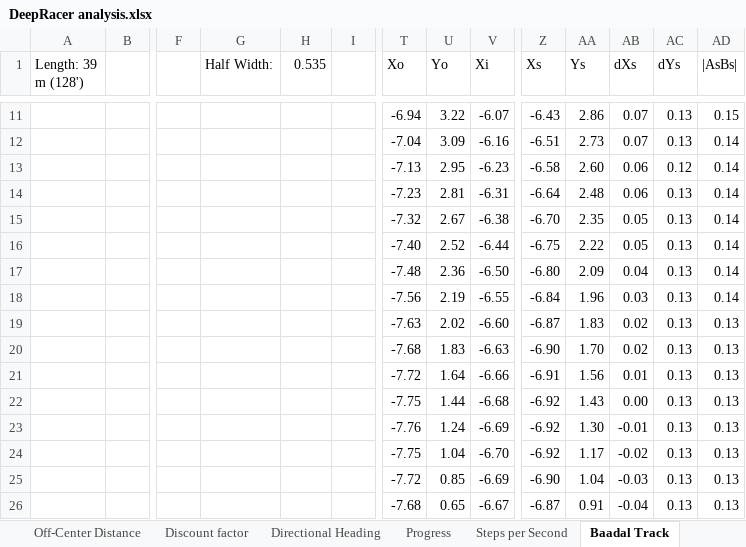
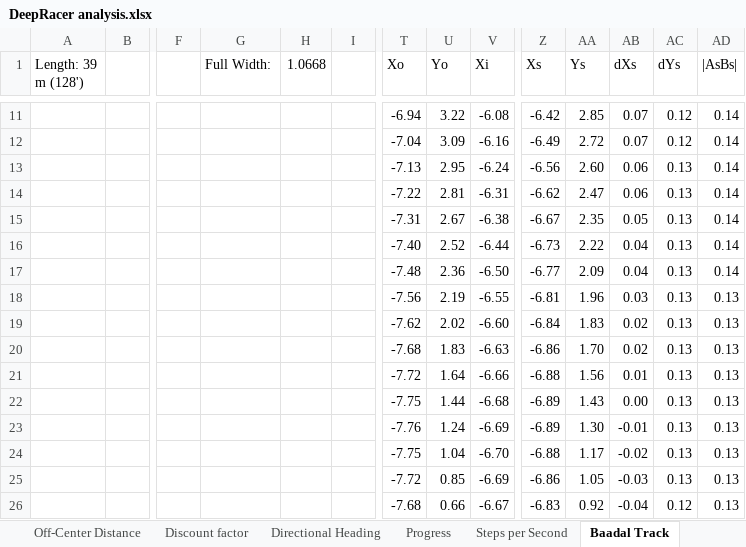
Before and after one commit to dp770/aws_deepracer_worksheet, an Excel workbook: analysis/DeepRacer analysis.xlsx, sheet Baadal Track, drawn as a sheet; only a part is shown, gaps mark what is left out; values as stored, in another font and other column widths than the file's, no borders; charts and pictures and table styles not drawn; the diff covers the shown part only; the diff names each change by its address in the sheet, - before the commit and + after, or states it on an @@ line.

```diff
--- a/analysis/DeepRacer analysis.xlsx (sheet Baadal Track)
+++ b/analysis/DeepRacer analysis.xlsx (sheet Baadal Track)
-G1: Half Width:
+G1: Full Width:
-H1: 0.535
+H1: 1.0668
-V11 (Xi): -6.07
+V11 (Xi): -6.08
-Z11 (Xs): -6.43
+Z11 (Xs): -6.42
-AA11 (Ys): 2.86
+AA11 (Ys): 2.85
-AC11:AC12 (dYs): 0.13
+AC11:AC12 (dYs): 0.12
-AD11 (|AsBs|): 0.15
+AD11 (|AsBs|): 0.14
-Z12 (Xs): -6.51
+Z12 (Xs): -6.49
-AA12 (Ys): 2.73
+AA12 (Ys): 2.72
-V13 (Xi): -6.23
+V13 (Xi): -6.24
-Z13 (Xs): -6.58
+Z13 (Xs): -6.56
-AC13 (dYs): 0.12
+AC13 (dYs): 0.13
-T14 (Xo): -7.23
+T14 (Xo): -7.22
-Z14 (Xs): -6.64
+Z14 (Xs): -6.62
-AA14 (Ys): 2.48
+AA14 (Ys): 2.47
-T15 (Xo): -7.32
+T15 (Xo): -7.31
-Z15 (Xs): -6.70
+Z15 (Xs): -6.67
-Z16 (Xs): -6.75
+Z16 (Xs): -6.73
-AB16 (dXs): 0.05
+AB16 (dXs): 0.04
-Z17 (Xs): -6.80
+Z17 (Xs): -6.77
-Z18 (Xs): -6.84
+Z18 (Xs): -6.81
-AD18 (|AsBs|): 0.14
+AD18 (|AsBs|): 0.13
-T19 (Xo): -7.63
+T19 (Xo): -7.62
-Z19 (Xs): -6.87
+Z19 (Xs): -6.84
-Z20 (Xs): -6.90
+Z20 (Xs): -6.86
-Z21 (Xs): -6.91
+Z21 (Xs): -6.88
-Z22:Z23 (Xs): -6.92
+Z22:Z23 (Xs): -6.89
-Z24 (Xs): -6.92
+Z24 (Xs): -6.88
-Z25 (Xs): -6.90
+Z25 (Xs): -6.86
-AA25 (Ys): 1.04
+AA25 (Ys): 1.05
-U26 (Yo): 0.65
+U26 (Yo): 0.66
-Z26 (Xs): -6.87
+Z26 (Xs): -6.83
-AA26 (Ys): 0.91
+AA26 (Ys): 0.92
-AC26 (dYs): 0.13
+AC26 (dYs): 0.12
```
Also changed, not shown: 639 edited cells elsewhere in this sheet, sheet Playa Raceway, sheet Action Space, sheet Expedition Super Loop, sheet Progress, sheet Discount factor, formulas that keep their value, charts or pictures, 1 other file.
